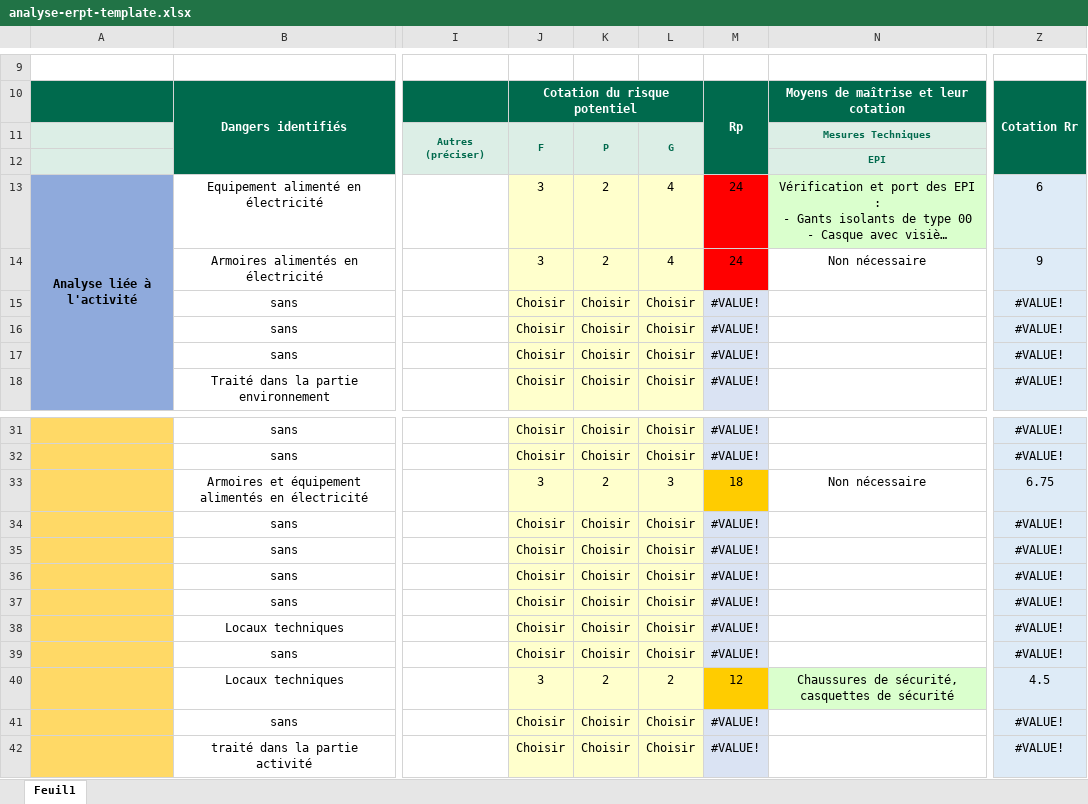
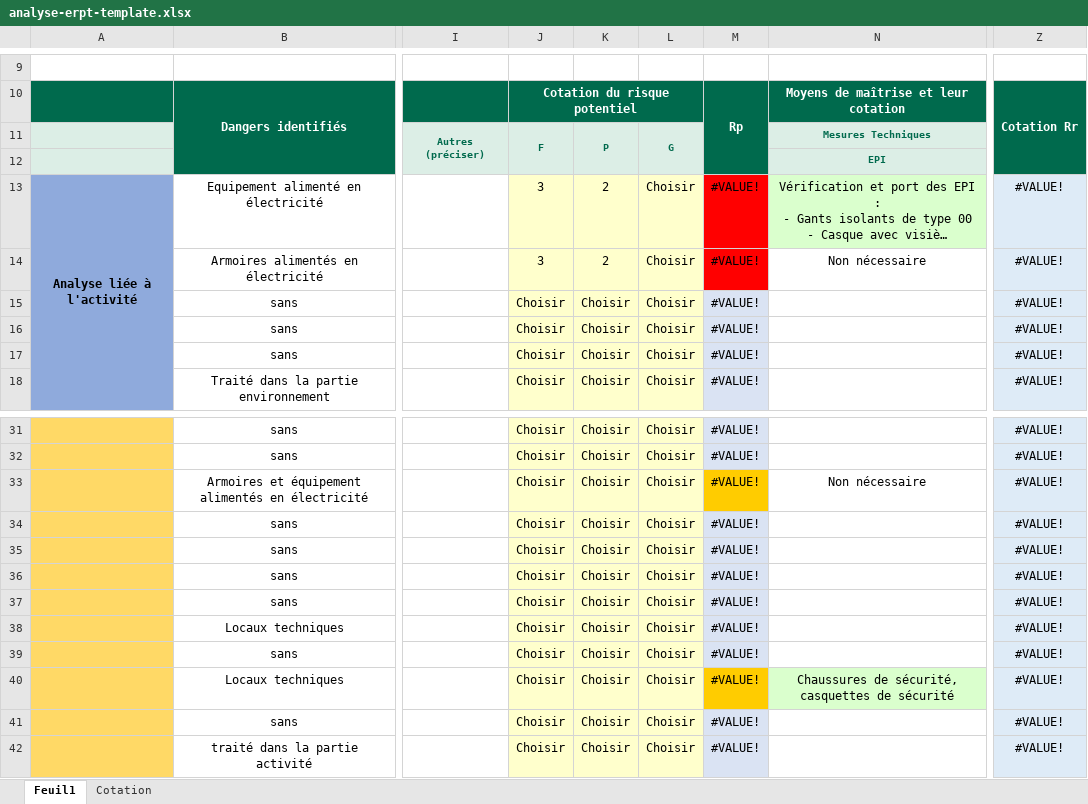
Before and after one commit to jeanpeyrucq-paris/risk, an Excel workbook: public/templates/analyse-erpt-template.xlsx, sheet Feuil1, drawn as a sheet; only a part is shown, gaps mark what is left out; long unchanged cells end in …; values as stored, in another font and other column widths than the file's, no borders; charts and pictures and conditional formats not drawn; the diff names each change by its address in the sheet, - before the commit and + after, or states it on an @@ line.

```diff
--- a/public/templates/analyse-erpt-template.xlsx (sheet Feuil1)
+++ b/public/templates/analyse-erpt-template.xlsx (sheet Feuil1)
+sheet tab: Cotation
-L13:L14: 4
+L13:L14: Choisir
-M13:M14: 24
+M13:M14: #VALUE!
-Z13: 6
+Z13: #VALUE!
-Z14: 9
+Z14: #VALUE!
-J33: 3
+J33: Choisir
-K33: 2
+K33: Choisir
-L33: 3
+L33: Choisir
-M33: 18
+M33: #VALUE!
-Z33: 6.75
+Z33: #VALUE!
-J40: 3
+J40: Choisir
-K40: 2
+K40: Choisir
-L40: 2
+L40: Choisir
-M40: 12
+M40: #VALUE!
-Z40: 4.5
+Z40: #VALUE!
```
Also changed, not shown: formulas that keep their value, 2 other files.
